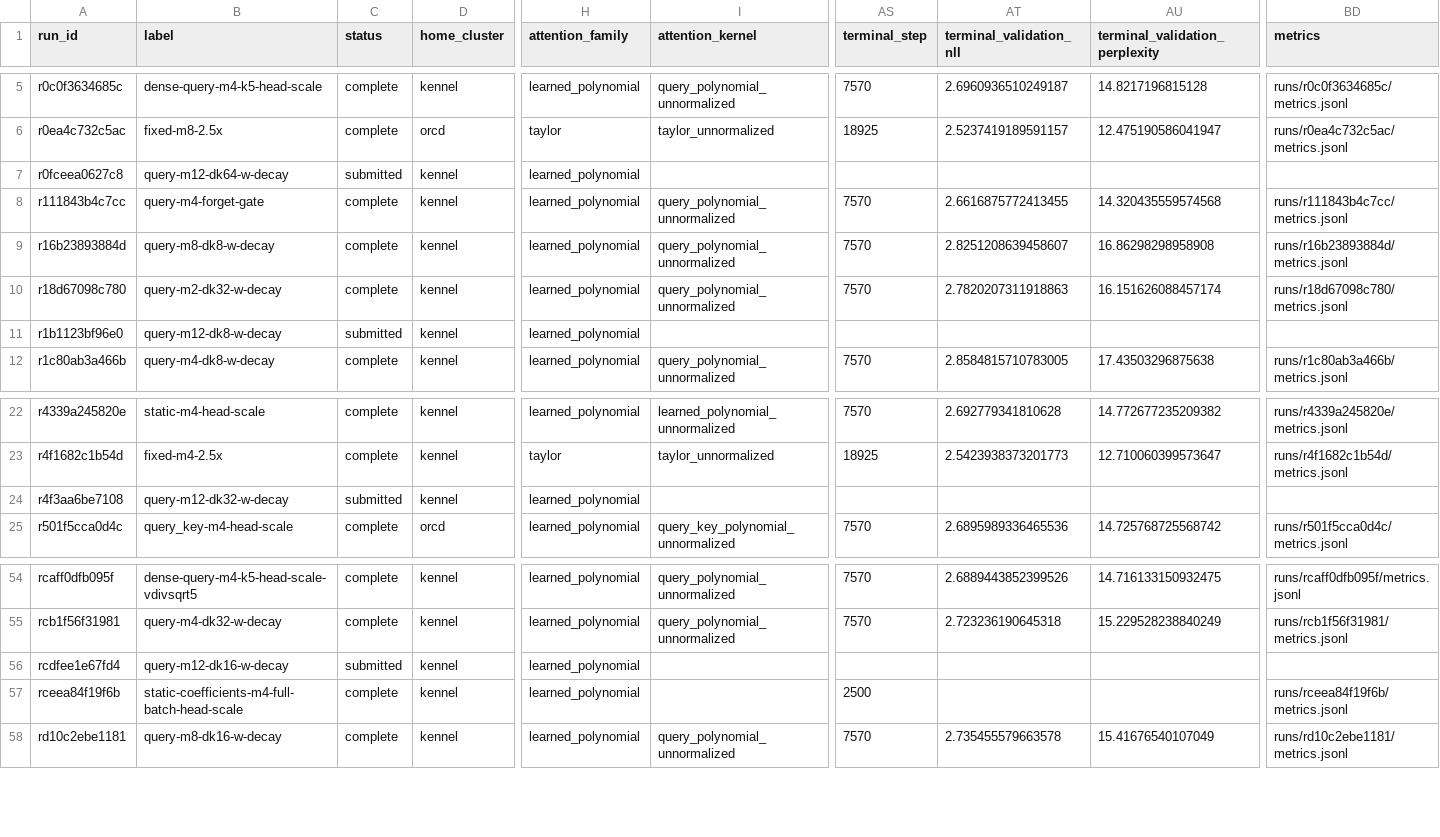
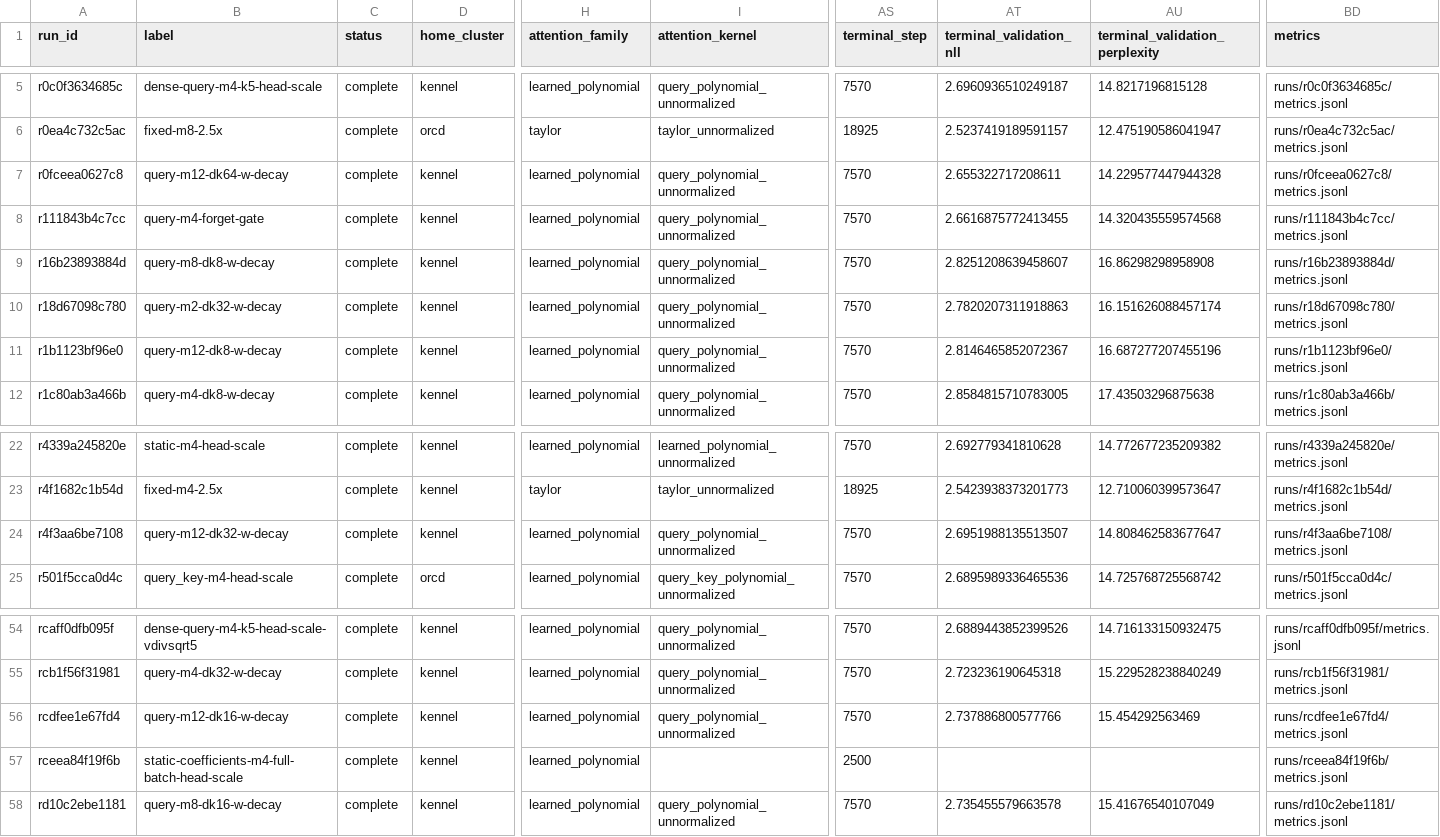
Before and after one commit to rafaelhanashiro/functional-memory, a CSV file: experiments/transformer_pp/runs.csv, drawn as a sheet; only a part is shown, gaps mark what is left out; the diff names each change by its address in the sheet, - before the commit and + after, or states it on an @@ line.

```diff
--- a/experiments/transformer_pp/runs.csv
+++ b/experiments/transformer_pp/runs.csv
-C7 (status): submitted
+C7 (status): complete
-I7 (attention_kernel): (empty)
+I7 (attention_kernel): query_polynomial_unnormalized
-AS7 (terminal_step): (empty)
+AS7 (terminal_step): 7570
-AT7 (terminal_validation_nll): (empty)
+AT7 (terminal_validation_nll): 2.655322717208611
-AU7 (terminal_validation_perplexity): (empty)
+AU7 (terminal_validation_perplexity): 14.229577447944328
-BD7 (metrics): (empty)
+BD7 (metrics): runs/r0fceea0627c8/metrics.jsonl
-C11 (status): submitted
+C11 (status): complete
-I11 (attention_kernel): (empty)
+I11 (attention_kernel): query_polynomial_unnormalized
-AS11 (terminal_step): (empty)
+AS11 (terminal_step): 7570
-AT11 (terminal_validation_nll): (empty)
+AT11 (terminal_validation_nll): 2.8146465852072367
-AU11 (terminal_validation_perplexity): (empty)
+AU11 (terminal_validation_perplexity): 16.687277207455196
-BD11 (metrics): (empty)
+BD11 (metrics): runs/r1b1123bf96e0/metrics.jsonl
-C24 (status): submitted
+C24 (status): complete
-I24 (attention_kernel): (empty)
+I24 (attention_kernel): query_polynomial_unnormalized
-AS24 (terminal_step): (empty)
+AS24 (terminal_step): 7570
-AT24 (terminal_validation_nll): (empty)
+AT24 (terminal_validation_nll): 2.6951988135513507
-AU24 (terminal_validation_perplexity): (empty)
+AU24 (terminal_validation_perplexity): 14.808462583677647
-BD24 (metrics): (empty)
+BD24 (metrics): runs/r4f3aa6be7108/metrics.jsonl
-C56 (status): submitted
+C56 (status): complete
-I56 (attention_kernel): (empty)
+I56 (attention_kernel): query_polynomial_unnormalized
-AS56 (terminal_step): (empty)
+AS56 (terminal_step): 7570
-AT56 (terminal_validation_nll): (empty)
+AT56 (terminal_validation_nll): 2.737886800577766
-AU56 (terminal_validation_perplexity): (empty)
+AU56 (terminal_validation_perplexity): 15.454292563469
-BD56 (metrics): (empty)
+BD56 (metrics): runs/rcdfee1e67fd4/metrics.jsonl
```
Also changed, not shown: experiments/transformer_pp/results/exploratory/query_width_degree/summary.csv, 40 other files.
